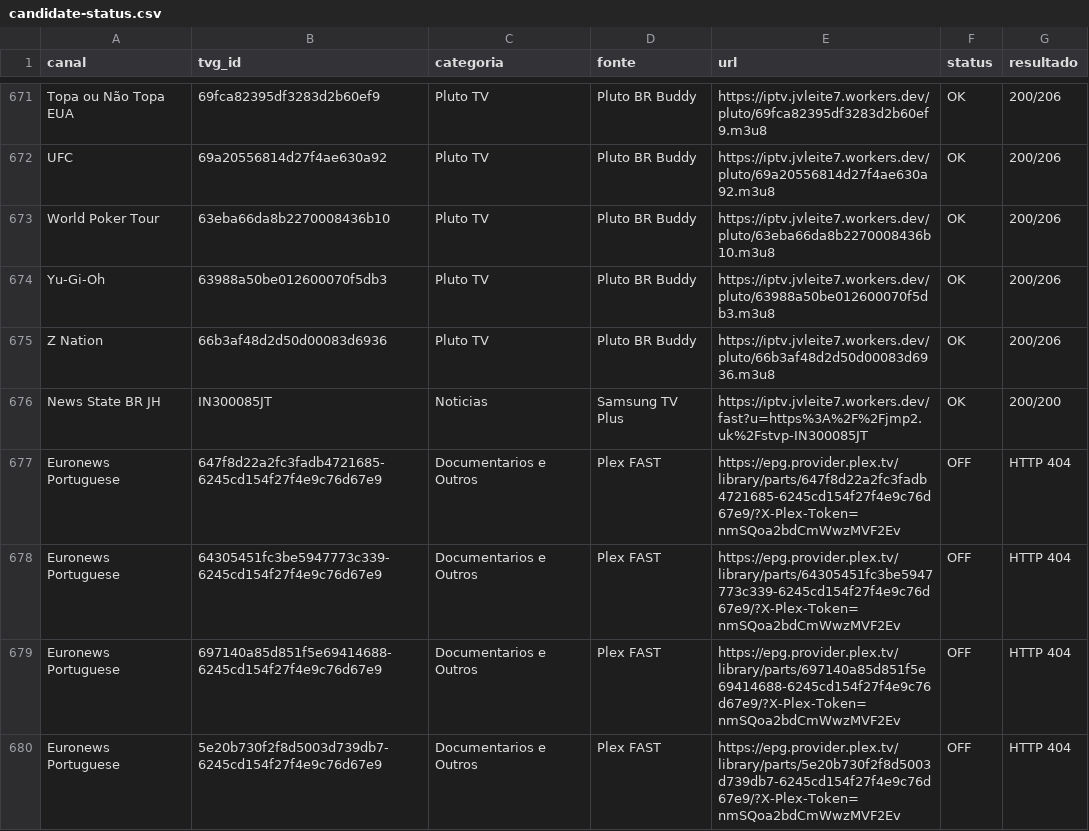
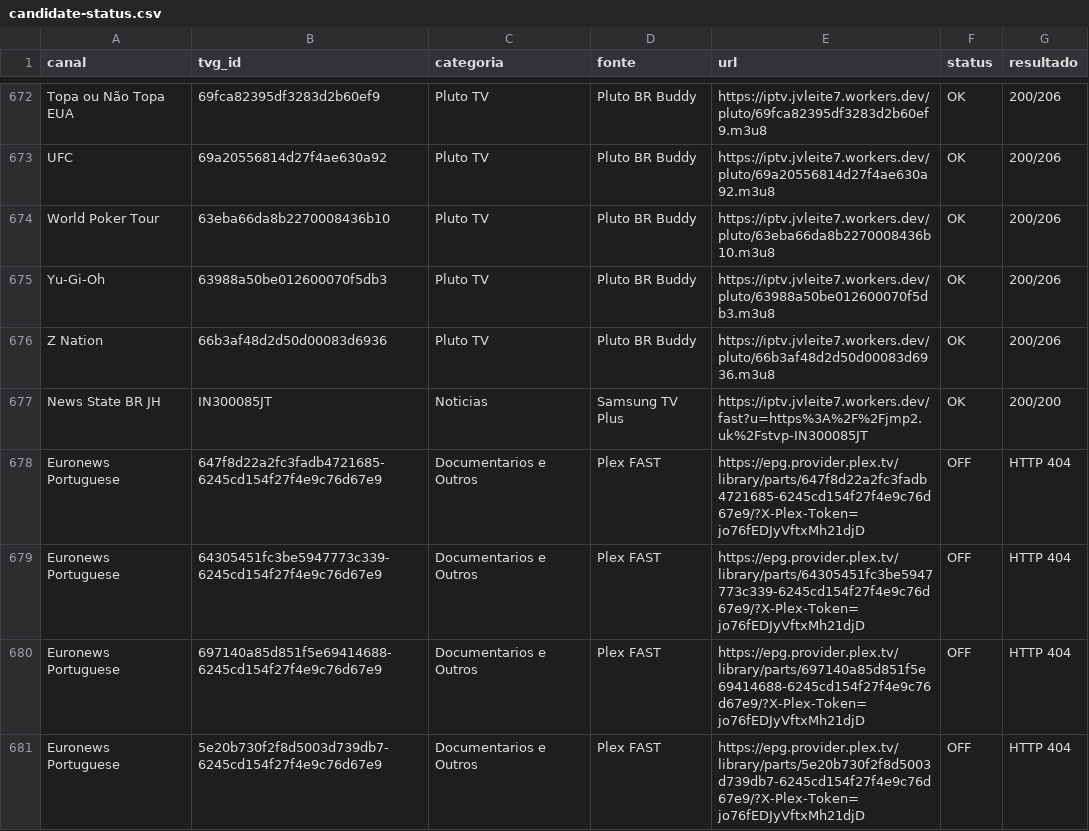
Before and after one commit to feijaum/iptv, a CSV file: candidate-status.csv, drawn as a sheet; only a part is shown, gaps mark what is left out; the diff covers the shown part only.

```diff
--- a/candidate-status.csv
+++ b/candidate-status.csv
@@ -676,5 +677,5 @@ Z Nation,66b3af48d2d50d00083d6936,Pluto TV,Pluto BR Buddy,https://iptv.jvleite7.
 News State BR JH,IN300085JT,Noticias,Samsung TV Plus,https://iptv.jvleite7.workers.dev/fast?u=https%3A%2F%2Fjmp2.uk%2Fstvp-IN300085JT,OK,200/200
-Euronews Portuguese,647f8d22a2fc3fadb4721685-6245cd154f27f4e9c76d67e9,Documentarios e Outros,Plex FAST,https://epg.provider.plex.tv/library/parts/647f8d22a2fc3fadb4721685-6245cd154f27f4e9c76d67e9/?X-Plex-Token=nmSQoa2bdCmWwzMVF2Ev,OFF,HTTP 404
-Euronews Portuguese,64305451fc3be5947773c339-6245cd154f27f4e9c76d67e9,Documentarios e Outros,Plex FAST,https://epg.provider.plex.tv/library/parts/64305451fc3be5947773c339-6245cd154f27f4e9c76d67e9/?X-Plex-Token=nmSQoa2bdCmWwzMVF2Ev,OFF,HTTP 404
-Euronews Portuguese,697140a85d851f5e69414688-6245cd154f27f4e9c76d67e9,Documentarios e Outros,Plex FAST,https://epg.provider.plex.tv/library/parts/697140a85d851f5e69414688-6245cd154f27f4e9c76d67e9/?X-Plex-Token=nmSQoa2bdCmWwzMVF2Ev,OFF,HTTP 404
-Euronews Portuguese,5e20b730f2f8d5003d739db7-6245cd154f27f4e9c76d67e9,Documentarios e Outros,Plex FAST,https://epg.provider.plex.tv/library/parts/5e20b730f2f8d5003d739db7-6245cd154f27f4e9c76d67e9/?X-Plex-Token=nmSQoa2bdCmWwzMVF2Ev,OFF,HTTP 404
+Euronews Portuguese,647f8d22a2fc3fadb4721685-6245cd154f27f4e9c76d67e9,Documentarios e Outros,Plex FAST,https://epg.provider.plex.tv/library/parts/647f8d22a2fc3fadb4721685-6245cd154f27f4e9c76d67e9/?X-Plex-Token=jo76fEDJyVftxMh21djD,OFF,HTTP 404
+Euronews Portuguese,64305451fc3be5947773c339-6245cd154f27f4e9c76d67e9,Documentarios e Outros,Plex FAST,https://epg.provider.plex.tv/library/parts/64305451fc3be5947773c339-6245cd154f27f4e9c76d67e9/?X-Plex-Token=jo76fEDJyVftxMh21djD,OFF,HTTP 404
+Euronews Portuguese,697140a85d851f5e69414688-6245cd154f27f4e9c76d67e9,Documentarios e Outros,Plex FAST,https://epg.provider.plex.tv/library/parts/697140a85d851f5e69414688-6245cd154f27f4e9c76d67e9/?X-Plex-Token=jo76fEDJyVftxMh21djD,OFF,HTTP 404
+Euronews Portuguese,5e20b730f2f8d5003d739db7-6245cd154f27f4e9c76d67e9,Documentarios e Outros,Plex FAST,https://epg.provider.plex.tv/library/parts/5e20b730f2f8d5003d739db7-6245cd154f27f4e9c76d67e9/?X-Plex-Token=jo76fEDJyVftxMh21djD,OFF,HTTP 404
```
Also changed, not shown: 1 added row and 63 edited cells elsewhere in this file, stream-status.csv, 3 other files.
